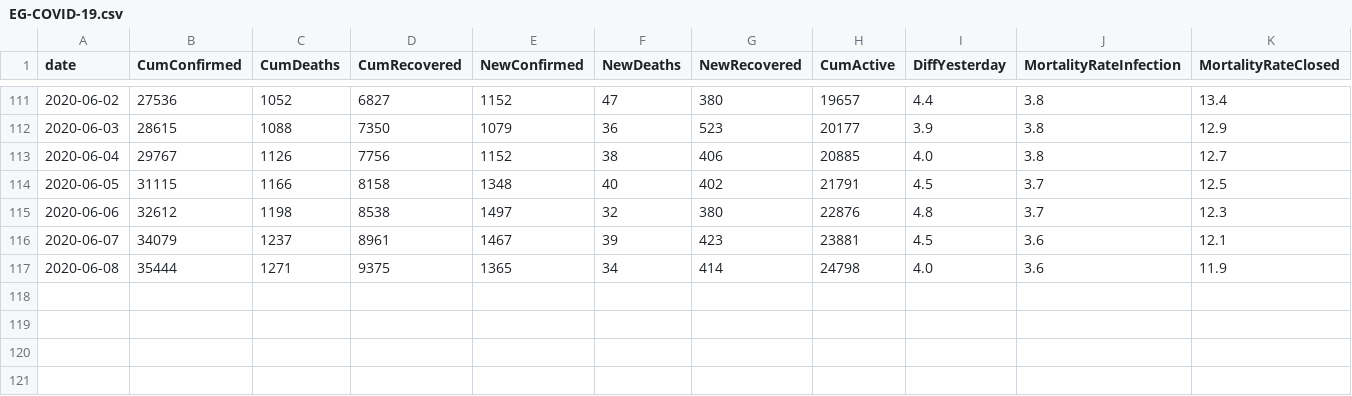
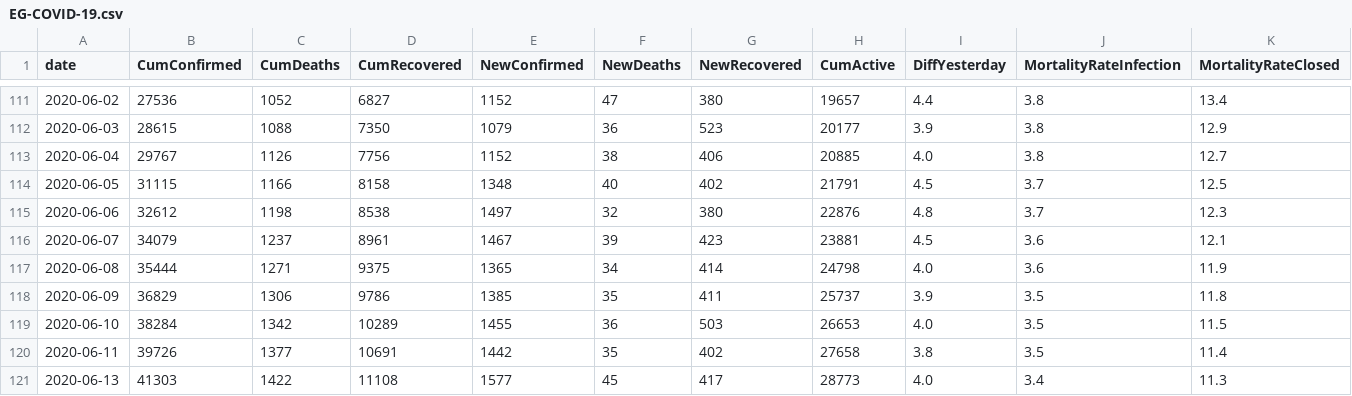
Before and after one commit to ma7555/Egypt-Covid19, a CSV file: EG-COVID-19.csv, drawn as a sheet; only a part is shown, gaps mark what is left out.

```diff
--- a/EG-COVID-19.csv
+++ b/EG-COVID-19.csv
@@ -117 +117,5 @@ date,CumConfirmed,CumDeaths,CumRecovered,NewConfirmed,NewDeaths,NewRecovered,Cum
 2020-06-08,35444,1271,9375,1365,34,414,24798,4.0,3.6,11.9
+2020-06-09,36829,1306,9786,1385,35,411,25737,3.9,3.5,11.8
+2020-06-10,38284,1342,10289,1455,36,503,26653,4.0,3.5,11.5
+2020-06-11,39726,1377,10691,1442,35,402,27658,3.8,3.5,11.4
+2020-06-13,41303,1422,11108,1577,45,417,28773,4.0,3.4,11.3
```
Also changed, not shown: 1 other file.
